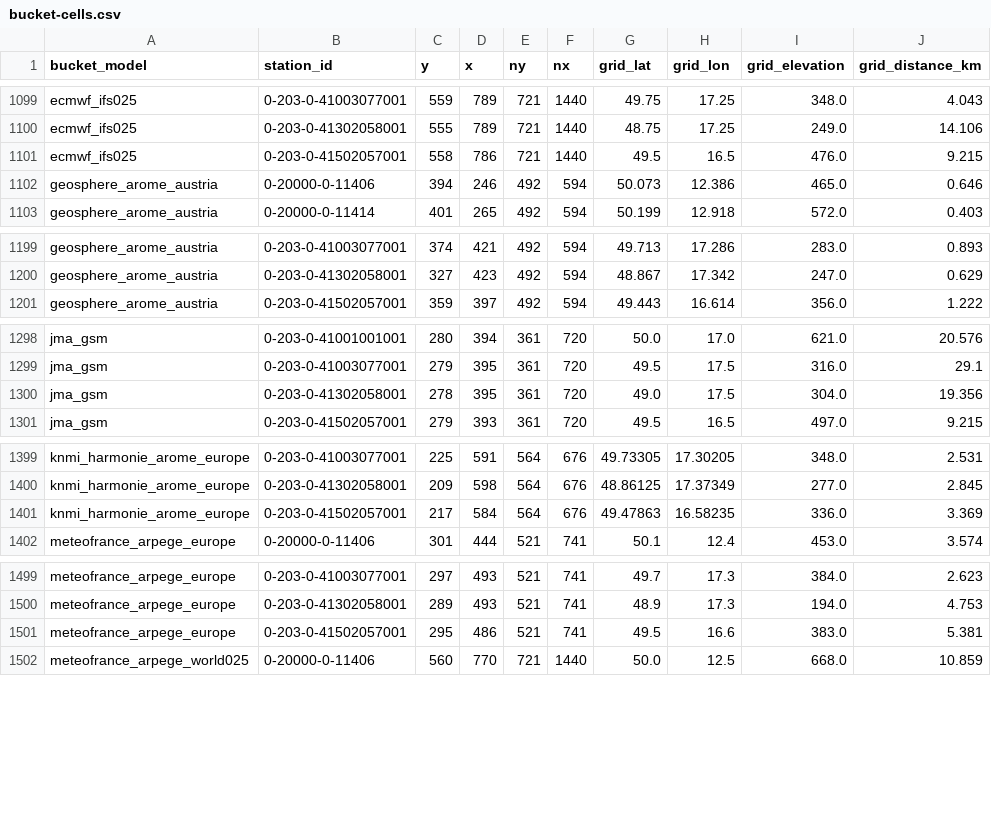
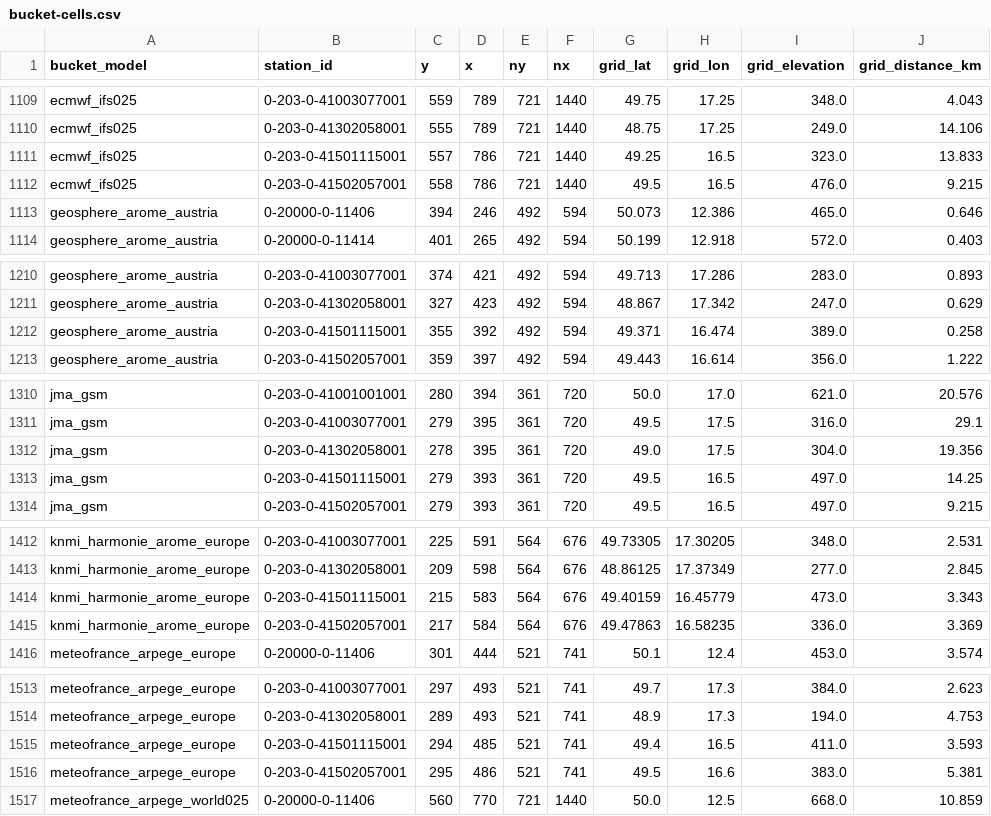
Before and after one commit to JerryWoof/MeteoVerdict, a CSV file: src/meteoverdict/data/bucket-cells.csv, drawn as a sheet; only a part is shown, gaps mark what is left out; the diff covers the shown part only.

```diff
--- a/src/meteoverdict/data/bucket-cells.csv
+++ b/src/meteoverdict/data/bucket-cells.csv
@@ -1100,2 +1110,3 @@ ecmwf_ifs025,0-203-0-41003077001,559,789,721,1440,49.75,17.25,348.0,4.043
 ecmwf_ifs025,0-203-0-41302058001,555,789,721,1440,48.75,17.25,249.0,14.106
+ecmwf_ifs025,0-203-0-41501115001,557,786,721,1440,49.25,16.5,323.0,13.833
 ecmwf_ifs025,0-203-0-41502057001,558,786,721,1440,49.5,16.5,476.0,9.215
@@ -1200,2 +1211,3 @@ geosphere_arome_austria,0-203-0-41003077001,374,421,492,594,49.713,17.286,283.0,
 geosphere_arome_austria,0-203-0-41302058001,327,423,492,594,48.867,17.342,247.0,0.629
+geosphere_arome_austria,0-203-0-41501115001,355,392,492,594,49.371,16.474,389.0,0.258
 geosphere_arome_austria,0-203-0-41502057001,359,397,492,594,49.443,16.614,356.0,1.222
@@ -1300,2 +1312,3 @@ jma_gsm,0-203-0-41003077001,279,395,361,720,49.5,17.5,316.0,29.1
 jma_gsm,0-203-0-41302058001,278,395,361,720,49.0,17.5,304.0,19.356
+jma_gsm,0-203-0-41501115001,279,393,361,720,49.5,16.5,497.0,14.25
 jma_gsm,0-203-0-41502057001,279,393,361,720,49.5,16.5,497.0,9.215
@@ -1400,2 +1413,3 @@ knmi_harmonie_arome_europe,0-203-0-41003077001,225,591,564,676,49.73305,17.30205
 knmi_harmonie_arome_europe,0-203-0-41302058001,209,598,564,676,48.86125,17.37349,277.0,2.845
+knmi_harmonie_arome_europe,0-203-0-41501115001,215,583,564,676,49.40159,16.45779,473.0,3.343
 knmi_harmonie_arome_europe,0-203-0-41502057001,217,584,564,676,49.47863,16.58235,336.0,3.369
@@ -1500,2 +1514,3 @@ meteofrance_arpege_europe,0-203-0-41003077001,297,493,521,741,49.7,17.3,384.0,2.
 meteofrance_arpege_europe,0-203-0-41302058001,289,493,521,741,48.9,17.3,194.0,4.753
+meteofrance_arpege_europe,0-203-0-41501115001,294,485,521,741,49.4,16.5,411.0,3.593
 meteofrance_arpege_europe,0-203-0-41502057001,295,486,521,741,49.5,16.6,383.0,5.381
```
Also changed, not shown: 15 added rows elsewhere in this file, src/meteoverdict/data/run-stations.csv, 5 other files.
